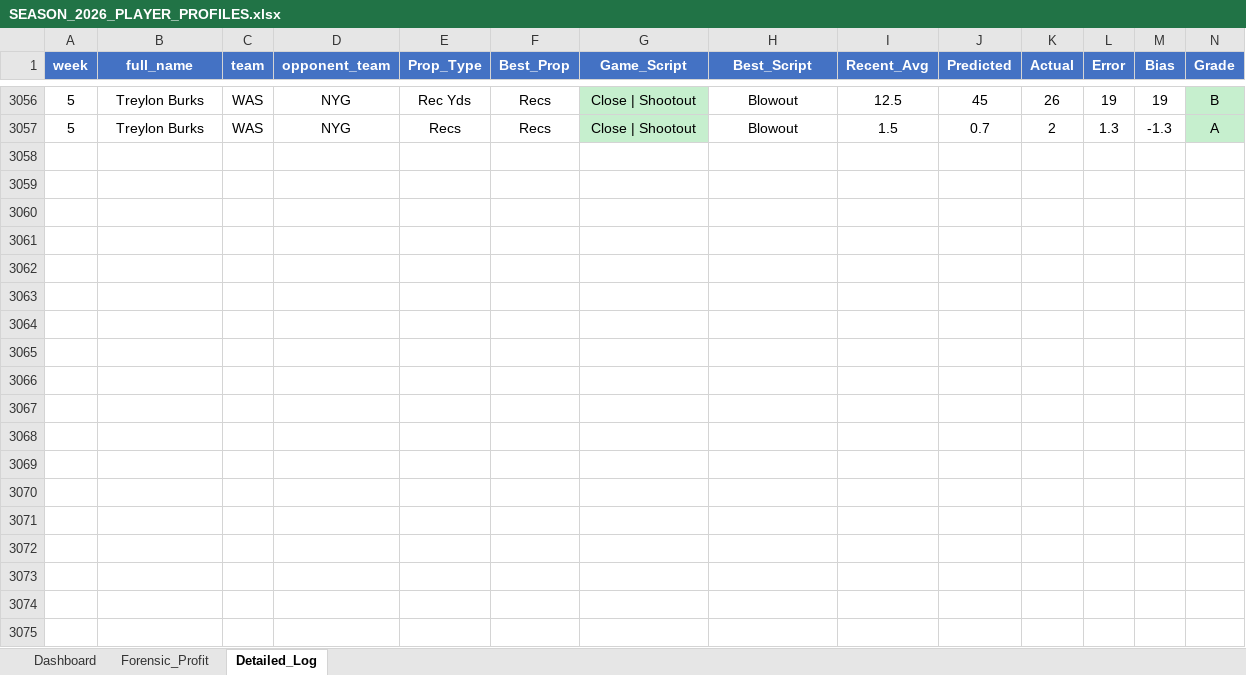
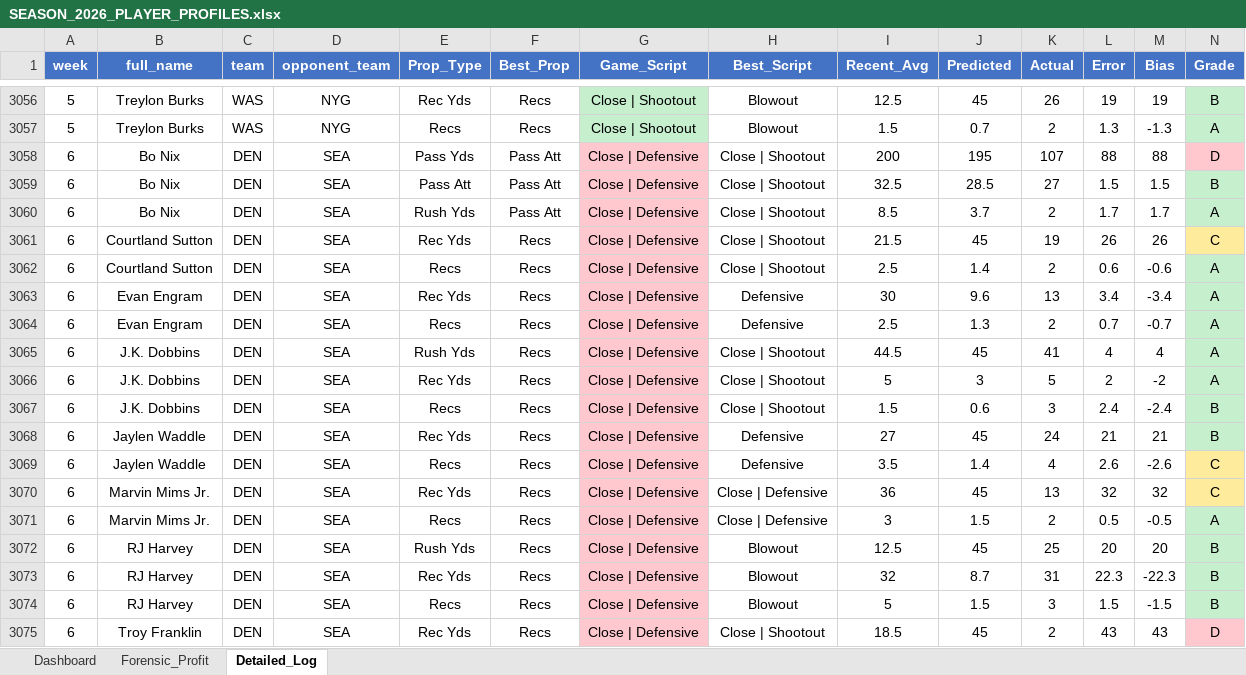
Before and after one commit to RhettTitus/nfl-dashboard, an Excel workbook: data/SEASON_2026_PLAYER_PROFILES.xlsx, sheet Detailed_Log, drawn as a sheet; only a part is shown, gaps mark what is left out; values as stored, in another font and other column widths than the file's, no borders; rows hold the shown columns only; the diff covers the shown part only; the diff names each change by its address in the sheet, - before the commit and + after, or states it on an @@ line.

```diff
--- a/data/SEASON_2026_PLAYER_PROFILES.xlsx (sheet Detailed_Log)
+++ b/data/SEASON_2026_PLAYER_PROFILES.xlsx (sheet Detailed_Log)
+row 3058: 6 | Bo Nix | DEN | SEA | Pass Yds | Pass Att | Close | Defensive | Close | Shootout | 200 | 195 | 107 | 88 | 88 | D
+row 3059: 6 | Bo Nix | DEN | SEA | Pass Att | Pass Att | Close | Defensive | Close | Shootout | 32.5 | 28.5 | 27 | 1.5 | 1.5 | B
+row 3060: 6 | Bo Nix | DEN | SEA | Rush Yds | Pass Att | Close | Defensive | Close | Shootout | 8.5 | 3.7 | 2 | 1.7 | 1.7 | A
+row 3061: 6 | Courtland Sutton | DEN | SEA | Rec Yds | Recs | Close | Defensive | Close | Shootout | 21.5 | 45 | 19 | 26 | 26 | C
+row 3062: 6 | Courtland Sutton | DEN | SEA | Recs | Recs | Close | Defensive | Close | Shootout | 2.5 | 1.4 | 2 | 0.6 | -0.6 | A
+row 3063: 6 | Evan Engram | DEN | SEA | Rec Yds | Recs | Close | Defensive | Defensive | 30 | 9.6 | 13 | 3.4 | -3.4 | A
+row 3064: 6 | Evan Engram | DEN | SEA | Recs | Recs | Close | Defensive | Defensive | 2.5 | 1.3 | 2 | 0.7 | -0.7 | A
+row 3065: 6 | J.K. Dobbins | DEN | SEA | Rush Yds | Recs | Close | Defensive | Close | Shootout | 44.5 | 45 | 41 | 4 | 4 | A
+row 3066: 6 | J.K. Dobbins | DEN | SEA | Rec Yds | Recs | Close | Defensive | Close | Shootout | 5 | 3 | 5 | 2 | -2 | A
+row 3067: 6 | J.K. Dobbins | DEN | SEA | Recs | Recs | Close | Defensive | Close | Shootout | 1.5 | 0.6 | 3 | 2.4 | -2.4 | B
+row 3068: 6 | Jaylen Waddle | DEN | SEA | Rec Yds | Recs | Close | Defensive | Defensive | 27 | 45 | 24 | 21 | 21 | B
+row 3069: 6 | Jaylen Waddle | DEN | SEA | Recs | Recs | Close | Defensive | Defensive | 3.5 | 1.4 | 4 | 2.6 | -2.6 | C
+row 3070: 6 | Marvin Mims Jr. | DEN | SEA | Rec Yds | Recs | Close | Defensive | Close | Defensive | 36 | 45 | 13 | 32 | 32 | C
+row 3071: 6 | Marvin Mims Jr. | DEN | SEA | Recs | Recs | Close | Defensive | Close | Defensive | 3 | 1.5 | 2 | 0.5 | -0.5 | A
+row 3072: 6 | RJ Harvey | DEN | SEA | Rush Yds | Recs | Close | Defensive | Blowout | 12.5 | 45 | 25 | 20 | 20 | B
+row 3073: 6 | RJ Harvey | DEN | SEA | Rec Yds | Recs | Close | Defensive | Blowout | 32 | 8.7 | 31 | 22.3 | -22.3 | B
+row 3074: 6 | RJ Harvey | DEN | SEA | Recs | Recs | Close | Defensive | Blowout | 5 | 1.5 | 3 | 1.5 | -1.5 | B
+row 3075: 6 | Troy Franklin | DEN | SEA | Rec Yds | Recs | Close | Defensive | Close | Shootout | 18.5 | 45 | 2 | 43 | 43 | D
```
Also changed, not shown: 24 added rows and 12 edited cells elsewhere in this sheet, sheet Forensic_Profit, sheet Dashboard, 1 other file.
